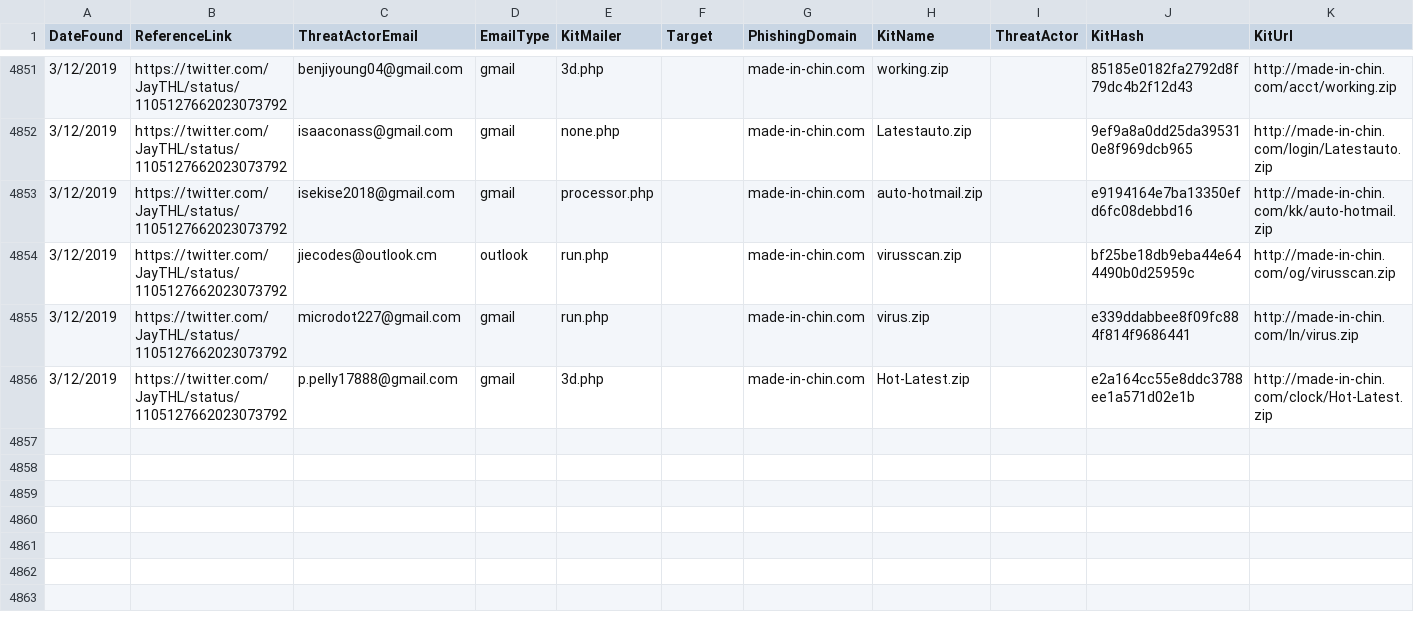
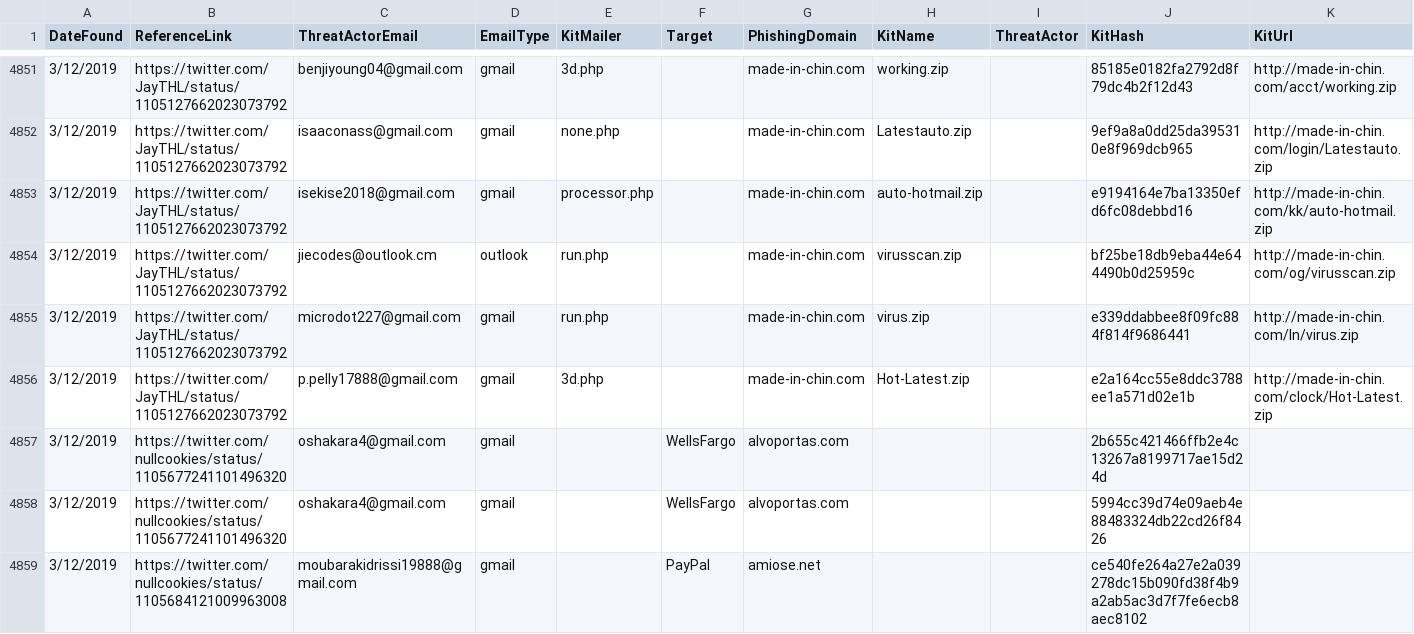
Before and after one commit to neonprimetime/PhishingKitTracker, a CSV file: PhishingKitTracker.csv, drawn as a sheet; only a part is shown, gaps mark what is left out.

Commit message:
nullcookies
nullcookies

```diff
--- a/PhishingKitTracker.csv
+++ b/PhishingKitTracker.csv
@@ -4856 +4856,4 @@ DateFound,ReferenceLink,ThreatActorEmail,EmailType,KitMailer,Target,PhishingDoma
 3/12/2019,https://twitter.com/JayTHL/status/1105127662023073792,p.pelly17888@gmail.com,gmail,3d.php,,made-in-chin.com,Hot-Latest.zip,,e2a164cc55e8ddc3788ee1a571d02e1b,http://made-in-chin.com/clock/Hot-Latest.zip
+3/12/2019,https://twitter.com/nullcookies/status/1105677241101496320,oshakara4@gmail.com,gmail,,WellsFargo,alvoportas.com,,,2b655c421466ffb2e4c13267a8199717ae15d24d,
+3/12/2019,https://twitter.com/nullcookies/status/1105677241101496320,oshakara4@gmail.com,gmail,,WellsFargo,alvoportas.com,,,5994cc39d74e09aeb4e88483324db22cd26f8426,
+3/12/2019,https://twitter.com/nullcookies/status/1105684121009963008,moubarakidrissi19888@gmail.com,gmail,,PayPal,amiose.net,,,ce540fe264a27e2a039278dc15b090fd38f4b9a2ab5ac3d7f7fe6ecb8aec8102,
```
